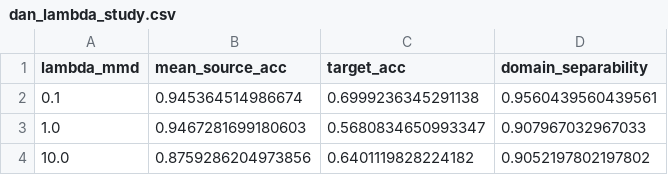
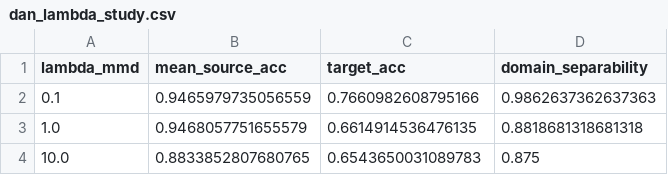
Before and after one commit to Mohidali2005/ATML_PA1, a CSV file: task2/results/tables/dan_lambda_study.csv, drawn as a sheet.

```diff
--- a/task2/results/tables/dan_lambda_study.csv
+++ b/task2/results/tables/dan_lambda_study.csv
@@ -1,4 +1,4 @@
 lambda_mmd,mean_source_acc,target_acc,domain_separability
-0.1,0.945364514986674,0.6999236345291138,0.9560439560439561
-1.0,0.9467281699180603,0.5680834650993347,0.907967032967033
-10.0,0.8759286204973856,0.6401119828224182,0.9052197802197802
+0.1,0.9465979735056559,0.7660982608795166,0.9862637362637363
+1.0,0.9468057751655579,0.6614914536476135,0.8818681318681318
+10.0,0.8833852807680765,0.6543650031089783,0.875
```
Also changed, not shown: task2/results/tables/dan_confusion_matrix.csv, task2/results/tables/dann_confusion_matrix.csv, 18 other files.
